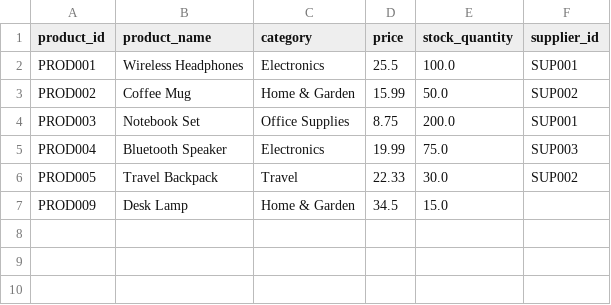
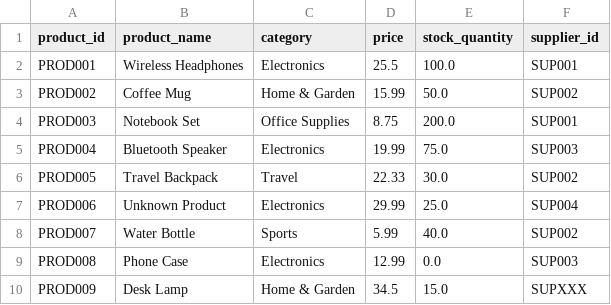
Before and after one commit to kakuly04/E-commerce-Data-Pipeline, a CSV file: cleansed/clean_products.csv, drawn as a sheet.

```diff
--- a/cleansed/clean_products.csv
+++ b/cleansed/clean_products.csv
@@ -6,2 +6,5 @@ PROD004,Bluetooth Speaker,Electronics,19.99,75.0,SUP003
 PROD005,Travel Backpack,Travel,22.33,30.0,SUP002
-PROD009,Desk Lamp,Home & Garden,34.5,15.0,
+PROD006,Unknown Product,Electronics,29.99,25.0,SUP004
+PROD007,Water Bottle,Sports,5.99,40.0,SUP002
+PROD008,Phone Case,Electronics,12.99,0.0,SUP003
+PROD009,Desk Lamp,Home & Garden,34.5,15.0,SUPXXX
```
Also changed, not shown: cleansed/clean_orders.csv, curated/orders_curated.csv, 5 other files.
